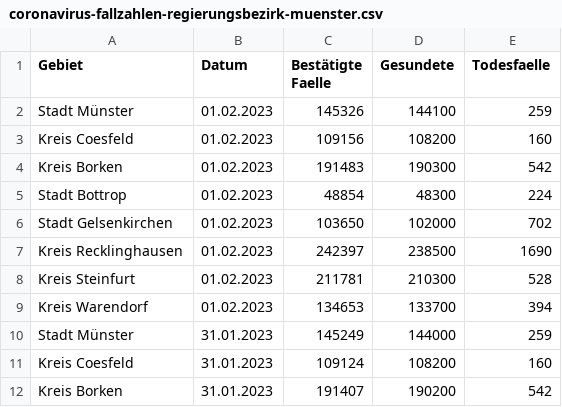
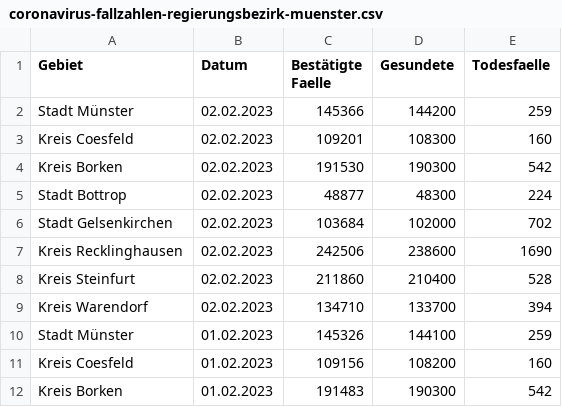
Before and after one commit to od-ms/resources, a CSV file: coronavirus-fallzahlen-regierungsbezirk-muenster.csv, drawn as a sheet; only a part is shown; the shorter side is filled out with more unchanged rows.

Commit message:
Update 2023-02-03

```diff
--- a/coronavirus-fallzahlen-regierungsbezirk-muenster.csv
+++ b/coronavirus-fallzahlen-regierungsbezirk-muenster.csv
@@ -1,2 +1,10 @@
 Gebiet,Datum,Bestätigte Faelle,Gesundete,Todesfaelle
+Stadt Münster,02.02.2023,145366,144200,259
+Kreis Coesfeld,02.02.2023,109201,108300,160
+Kreis Borken,02.02.2023,191530,190300,542
+Stadt Bottrop,02.02.2023,48877,48300,224
+Stadt Gelsenkirchen,02.02.2023,103684,102000,702
+Kreis Recklinghausen,02.02.2023,242506,238600,1690
+Kreis Steinfurt,02.02.2023,211860,210400,528
+Kreis Warendorf,02.02.2023,134710,133700,394
 Stadt Münster,01.02.2023,145326,144100,259
```
